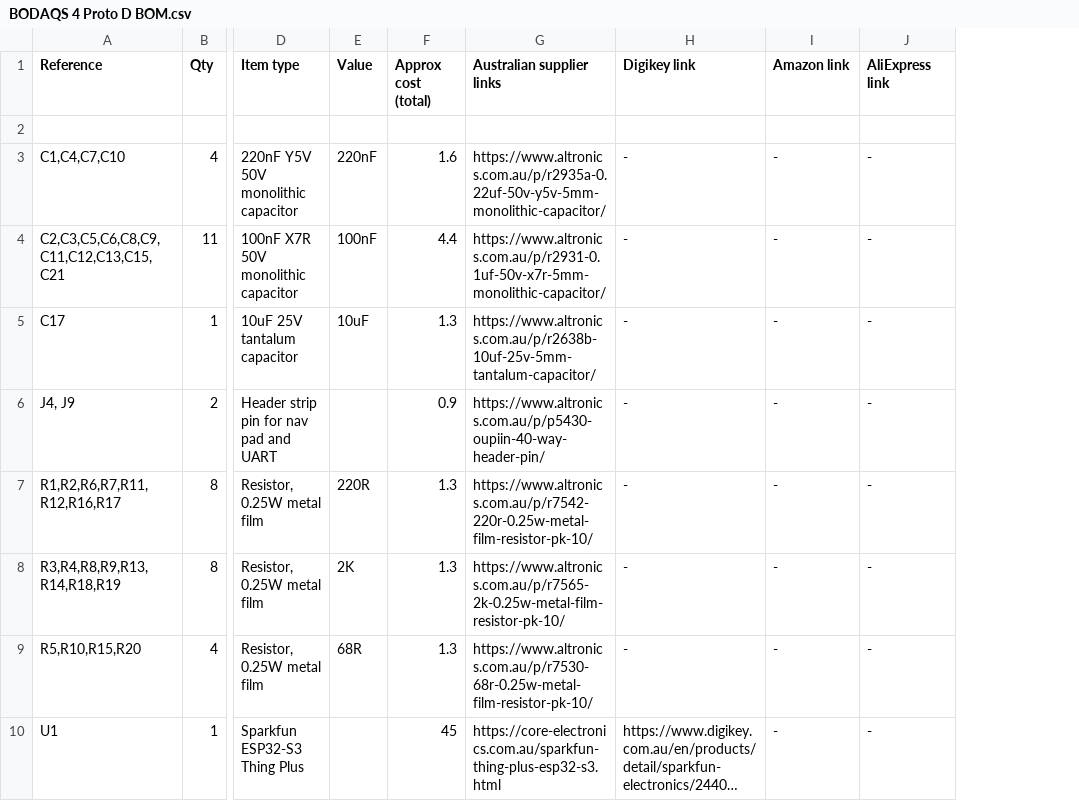
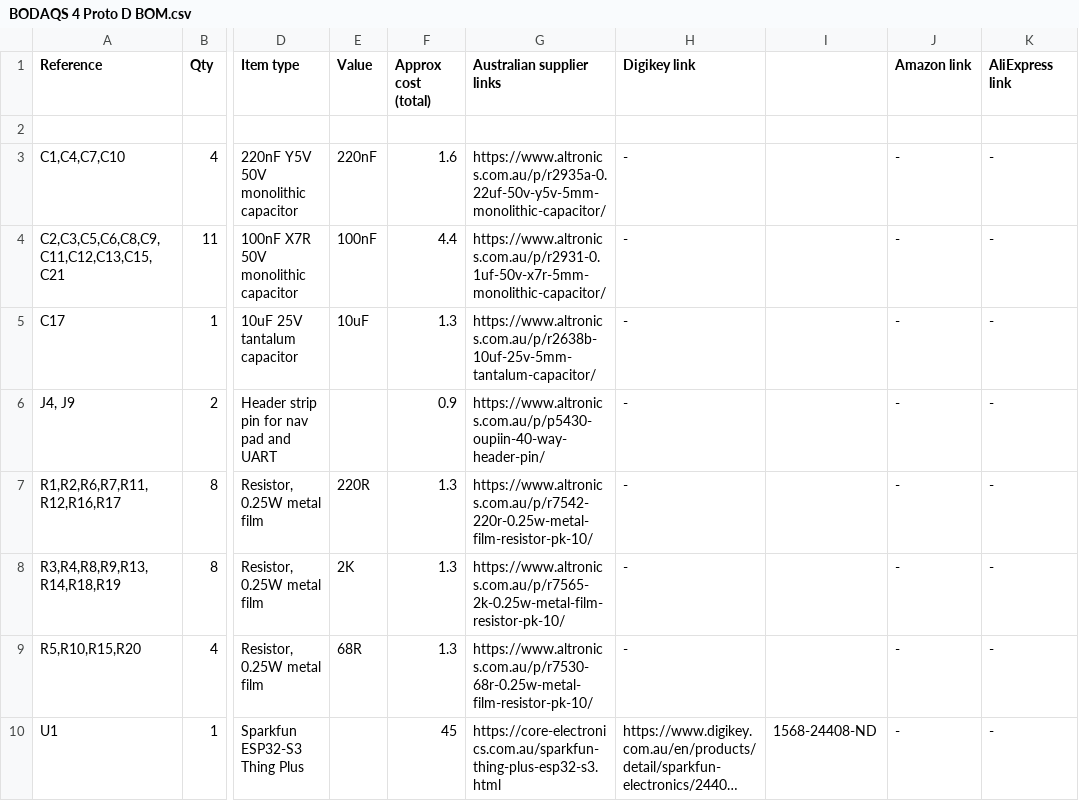
Before and after one commit to benconnor1972/BODAQS, a CSV file: How_to/Hardware/BODAQS 4 Proto D BOM.csv, drawn as a sheet; only a part is shown, gaps mark what is left out; long unchanged cells end in …; the diff covers the shown part only; the diff names each change by its address in the sheet, - before the commit and + after, or states it on an @@ line.

Commit message:
Minor BOM update

```diff
--- a/How_to/Hardware/BODAQS 4 Proto D BOM.csv
+++ b/How_to/Hardware/BODAQS 4 Proto D BOM.csv
+column I, row 10: 1568-24408-ND
```
Also changed, not shown: 4 edited cells elsewhere in this file.
